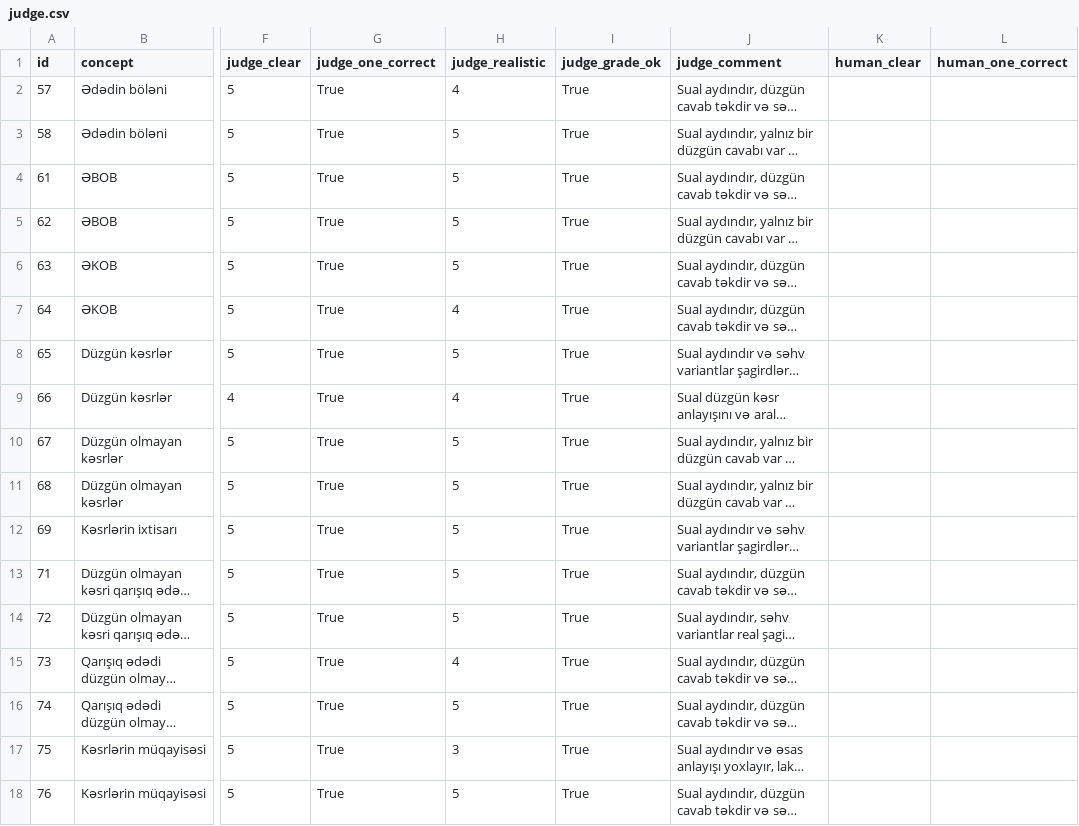
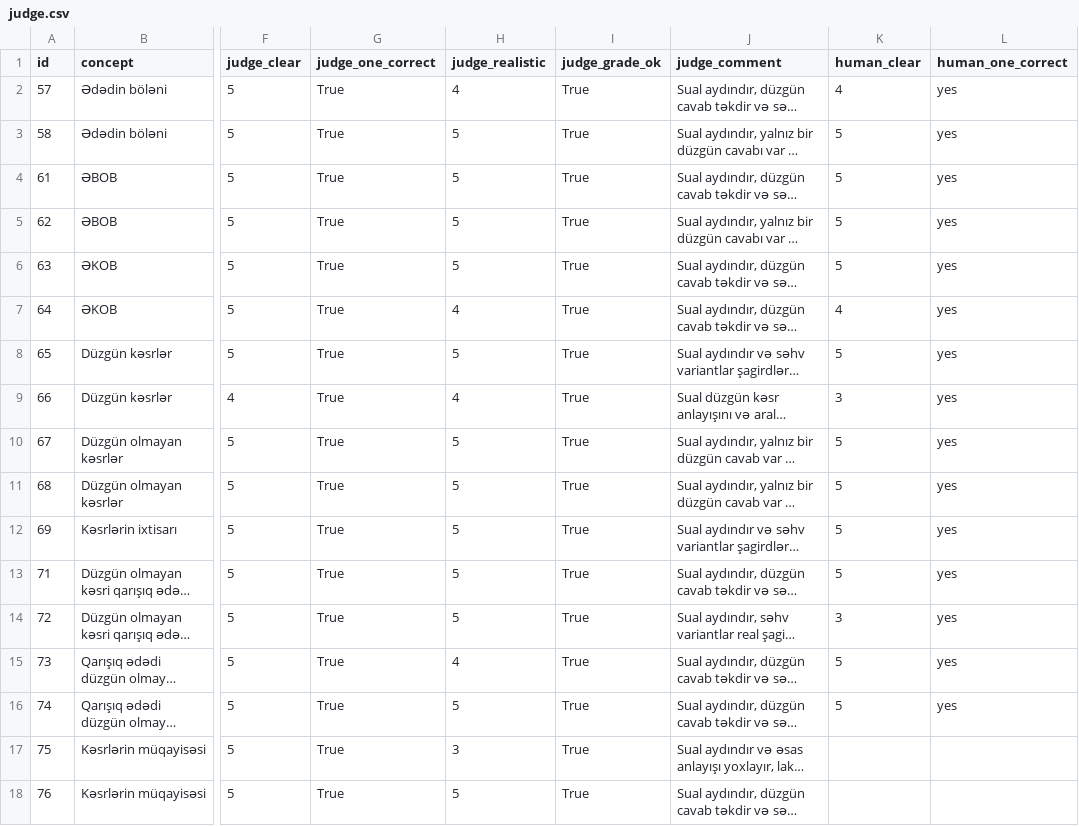
Before and after one commit to Amina201202/temel, a CSV file: data/eval/judge.csv, drawn as a sheet; only a part is shown, gaps mark what is left out; long unchanged cells end in …; the diff names each change by its address in the sheet, - before the commit and + after, or states it on an @@ line.

Commit message:
Evaluation: insan qiymeti vs LLM-as-Judge uygunlugu

```diff
--- a/data/eval/judge.csv
+++ b/data/eval/judge.csv
-K2 (human_clear): (empty)
+K2 (human_clear): 4
-L2:L16 (human_one_correct): (empty)
+L2:L16 (human_one_correct): yes
-K3:K6 (human_clear): (empty)
+K3:K6 (human_clear): 5
-K7 (human_clear): (empty)
+K7 (human_clear): 4
-K8 (human_clear): (empty)
+K8 (human_clear): 5
-K9 (human_clear): (empty)
+K9 (human_clear): 3
-K10:K13 (human_clear): (empty)
+K10:K13 (human_clear): 5
-K14 (human_clear): (empty)
+K14 (human_clear): 3
-K15:K16 (human_clear): (empty)
+K15:K16 (human_clear): 5
```
Also changed, not shown: 2 other files.
